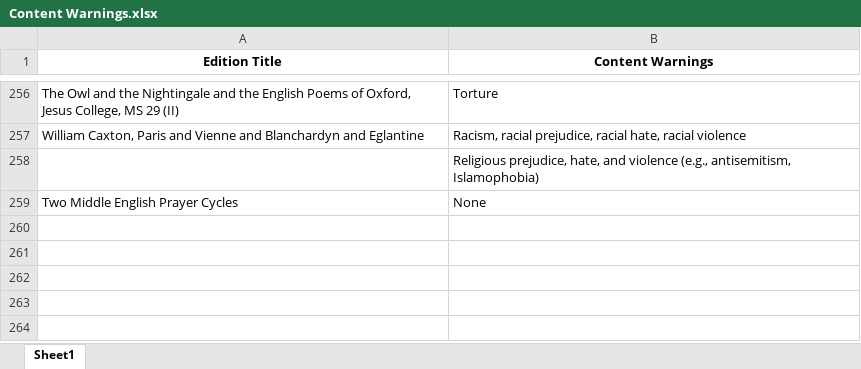
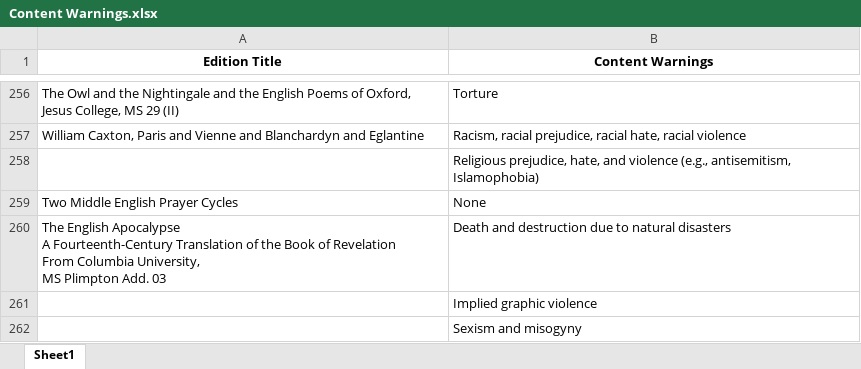
Before and after one commit to mets-editions/public-docs, an Excel workbook: Content Warnings.xlsx, sheet Sheet1, drawn as a sheet; only a part is shown, gaps mark what is left out; values as stored, in another font and other column widths than the file's, no borders; charts and pictures not drawn; ↵ is a line break in a cell; the diff names each change by its address in the sheet, - before the commit and + after, or states it on an @@ line.

```diff
--- a/Content Warnings.xlsx (sheet Sheet1)
+++ b/Content Warnings.xlsx (sheet Sheet1)
+row 260: The English Apocalypse ↵ A Fourteenth-Century Translation of the Book of Revelation ↵ From Columbia University, ↵ MS Plimpton Add. 03 | Death and destruction due to natural disasters
+row 261:  | Implied graphic violence
+row 262:  | Sexism and misogyny
```
Also changed, not shown: charts or pictures, 1 other file.
